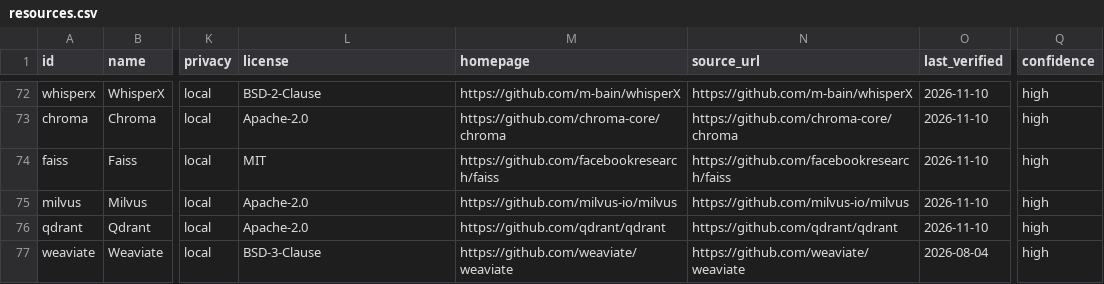
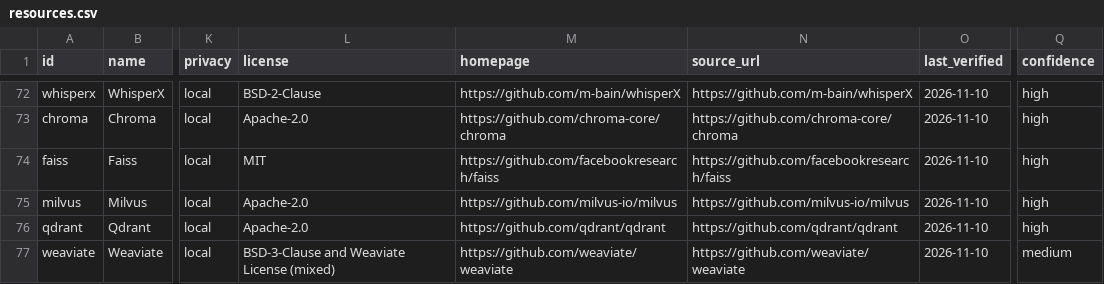
Before and after one commit to ArthureCodage/free-ai-atlas, a CSV file: site/data/resources.csv, drawn as a sheet; only a part is shown, gaps mark what is left out; the diff covers the shown part only; the diff names each change by its address in the sheet, - before the commit and + after, or states it on an @@ line.

```diff
--- a/site/data/resources.csv
+++ b/site/data/resources.csv
-L77 (license): BSD-3-Clause
+L77 (license): BSD-3-Clause and Weaviate License (mixed)
-O77 (last_verified): 2026-08-04
+O77 (last_verified): 2026-11-10
-Q77 (confidence): high
+Q77 (confidence): medium
```
Also changed, not shown: 23 edited cells elsewhere in this file, 15 other files.
